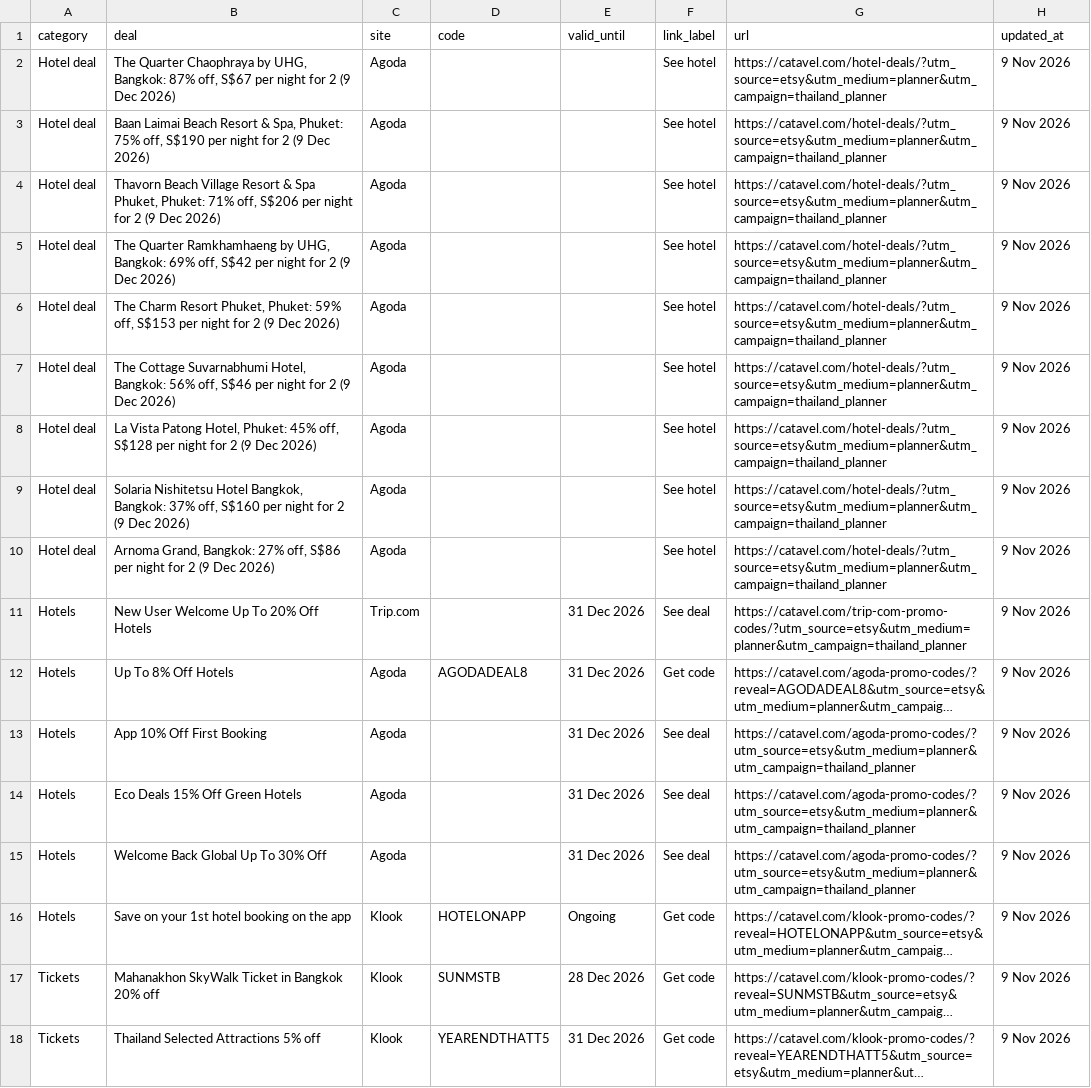
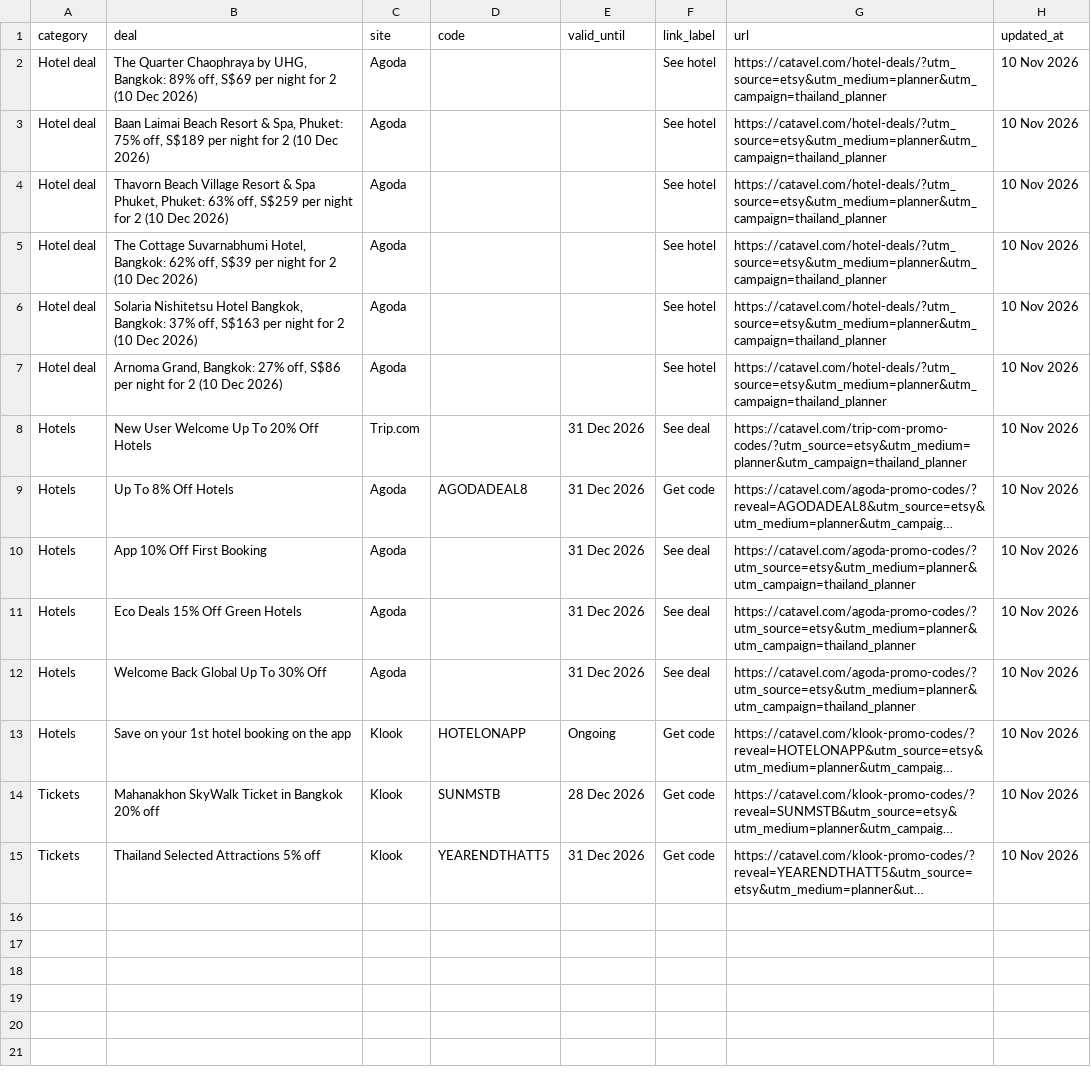
Before and after one commit to catavel/Catavel, a CSV file: feeds/planner-thailand.csv, drawn as a sheet; long unchanged cells end in …; removed rows and columns are numbered as before the commit, all else as after; the diff names each change by its address in the sheet, - before the commit and + after, or states it on an @@ line.

Commit message:
chore: update planner feed thailand [2026-11-10]

```diff
--- a/feeds/planner-thailand.csv
+++ b/feeds/planner-thailand.csv
-B2 (deal): …UHG, Bangkok: 87% off, S$67 per night for 2 (9 Dec 2026)
+B2 (deal): …UHG, Bangkok: 89% off, S$69 per night for 2 (10 Dec 2026)
-H2:H4 (updated_at): 9 Nov 2026
+H2:H4 (updated_at): 10 Nov 2026
-B3 (deal): …75% off, S$190 per night for 2 (9 Dec 2026)
+B3 (deal): …75% off, S$189 per night for 2 (10 Dec 2026)
-B4 (deal): …Phuket, Phuket: 71% off, S$206 per night for 2 (9 Dec 2026)
+B4 (deal): …Phuket, Phuket: 63% off, S$259 per night for 2 (10 Dec 2026)
-row 5: Hotel deal | The Quarter Ramkhamhaeng by UHG, Bangkok: 69% off, S$42 per night for 2 (9 Dec 2026) | Agoda |  |  | See hotel | https://catavel.com/hotel-deals/?utm_source=etsy&utm_medium=planner&utm_campaign=thailand_planner | 9 Nov 2026
-row 6: Hotel deal | The Charm Resort Phuket, Phuket: 59% off, S$153 per night for 2 (9 Dec 2026) | Agoda |  |  | See hotel | https://catavel.com/hotel-deals/?utm_source=etsy&utm_medium=planner&utm_campaign=thailand_planner | 9 Nov 2026
-B5 (deal): …Hotel, Bangkok: 56% off, S$46 per night for 2 (9 Dec 2026)
+B5 (deal): …Hotel, Bangkok: 62% off, S$39 per night for 2 (10 Dec 2026)
-H5 (updated_at): 9 Nov 2026
+H5 (updated_at): 10 Nov 2026
-row 8: Hotel deal | La Vista Patong Hotel, Phuket: 45% off, S$128 per night for 2 (9 Dec 2026) | Agoda |  |  | See hotel | https://catavel.com/hotel-deals/?utm_source=etsy&utm_medium=planner&utm_campaign=thailand_planner | 9 Nov 2026
-B6 (deal): …37% off, S$160 per night for 2 (9 Dec 2026)
+B6 (deal): …37% off, S$163 per night for 2 (10 Dec 2026)
-H6:H15 (updated_at): 9 Nov 2026
+H6:H15 (updated_at): 10 Nov 2026
-B7 (deal): …for 2 (9 Dec 2026)
+B7 (deal): …for 2 (10 Dec 2026)
```
